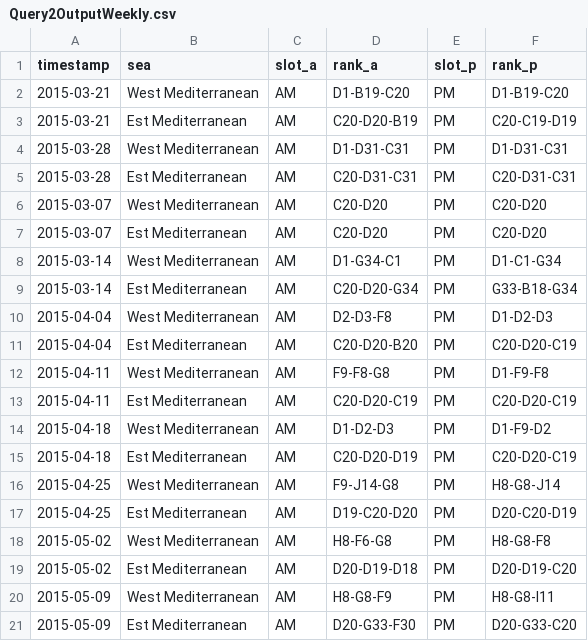
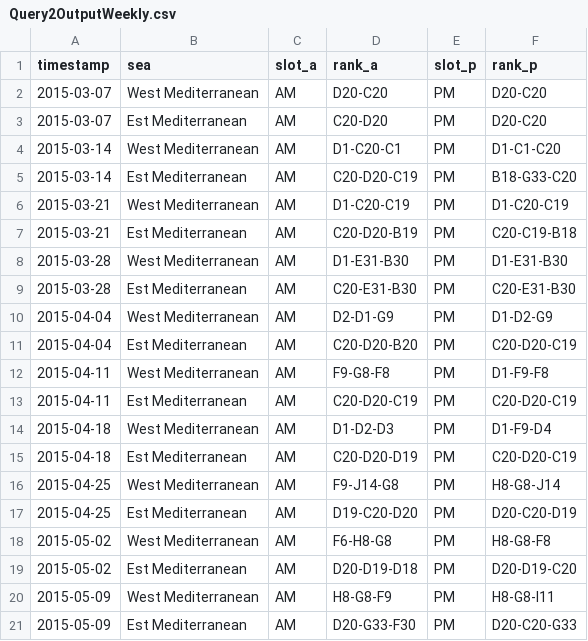
Before and after one commit to marcomarcucci30/SABD_project2, a CSV file: Results/Query2OutputWeekly.csv, drawn as a sheet.

```diff
--- a/Results/Query2OutputWeekly.csv
+++ b/Results/Query2OutputWeekly.csv
@@ -1,15 +1,15 @@
 timestamp,sea,slot_a,rank_a,slot_p,rank_p
-2015-03-21,West Mediterranean,AM,D1-B19-C20,PM,D1-B19-C20
-2015-03-21,Est Mediterranean,AM,C20-D20-B19,PM,C20-C19-D19
-2015-03-28,West Mediterranean,AM,D1-D31-C31,PM,D1-D31-C31
-2015-03-28,Est Mediterranean,AM,C20-D31-C31,PM,C20-D31-C31
-2015-03-07,West Mediterranean,AM,C20-D20,PM,C20-D20
-2015-03-07,Est Mediterranean,AM,C20-D20,PM,C20-D20
-2015-03-14,West Mediterranean,AM,D1-G34-C1,PM,D1-C1-G34
-2015-03-14,Est Mediterranean,AM,C20-D20-G34,PM,G33-B18-G34
-2015-04-04,West Mediterranean,AM,D2-D3-F8,PM,D1-D2-D3
+2015-03-07,West Mediterranean,AM,D20-C20,PM,D20-C20
+2015-03-07,Est Mediterranean,AM,C20-D20,PM,D20-C20
+2015-03-14,West Mediterranean,AM,D1-C20-C1,PM,D1-C1-C20
+2015-03-14,Est Mediterranean,AM,C20-D20-C19,PM,B18-G33-C20
+2015-03-21,West Mediterranean,AM,D1-C20-C19,PM,D1-C20-C19
+2015-03-21,Est Mediterranean,AM,C20-D20-B19,PM,C20-C19-B18
+2015-03-28,West Mediterranean,AM,D1-E31-B30,PM,D1-E31-B30
+2015-03-28,Est Mediterranean,AM,C20-E31-B30,PM,C20-E31-B30
+2015-04-04,West Mediterranean,AM,D2-D1-G9,PM,D1-D2-G9
 2015-04-04,Est Mediterranean,AM,C20-D20-B20,PM,C20-D20-C19
-2015-04-11,West Mediterranean,AM,F9-F8-G8,PM,D1-F9-F8
+2015-04-11,West Mediterranean,AM,F9-G8-F8,PM,D1-F9-F8
 2015-04-11,Est Mediterranean,AM,C20-D20-C19,PM,C20-D20-C19
-2015-04-18,West Mediterranean,AM,D1-D2-D3,PM,D1-F9-D2
+2015-04-18,West Mediterranean,AM,D1-D2-D3,PM,D1-F9-D4
 2015-04-18,Est Mediterranean,AM,C20-D20-D19,PM,C20-D20-C19
@@ -17,5 +17,5 @@ timestamp,sea,slot_a,rank_a,slot_p,rank_p
 2015-04-25,Est Mediterranean,AM,D19-C20-D20,PM,D20-C20-D19
-2015-05-02,West Mediterranean,AM,H8-F6-G8,PM,H8-G8-F8
+2015-05-02,West Mediterranean,AM,F6-H8-G8,PM,H8-G8-F8
 2015-05-02,Est Mediterranean,AM,D20-D19-D18,PM,D20-D19-C20
 2015-05-09,West Mediterranean,AM,H8-G8-F9,PM,H8-G8-I11
-2015-05-09,Est Mediterranean,AM,D20-G33-F30,PM,D20-G33-C20
+2015-05-09,Est Mediterranean,AM,D20-G33-F30,PM,D20-C20-G33
```
Also changed, not shown: Results/Query1OutputMonthly.csv, Results/Query1OutputWeekly.csv, 3 other files.
